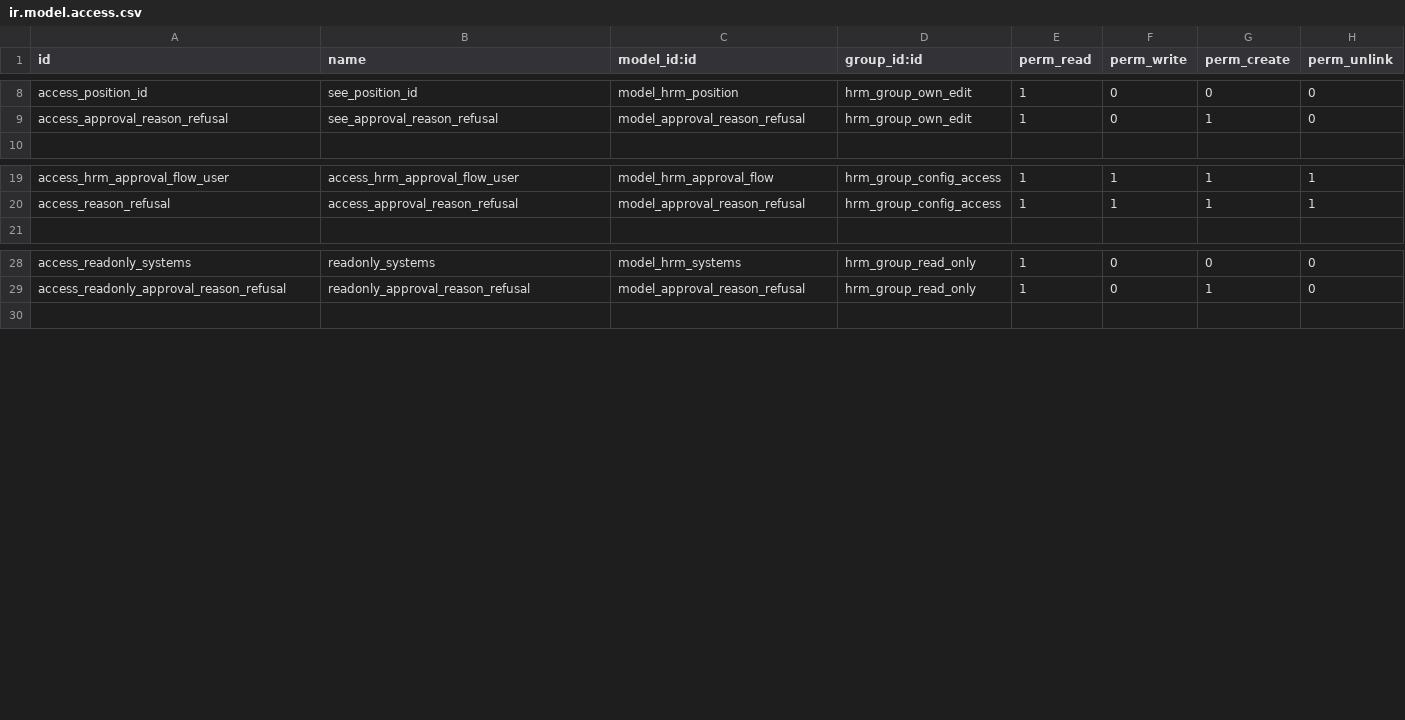
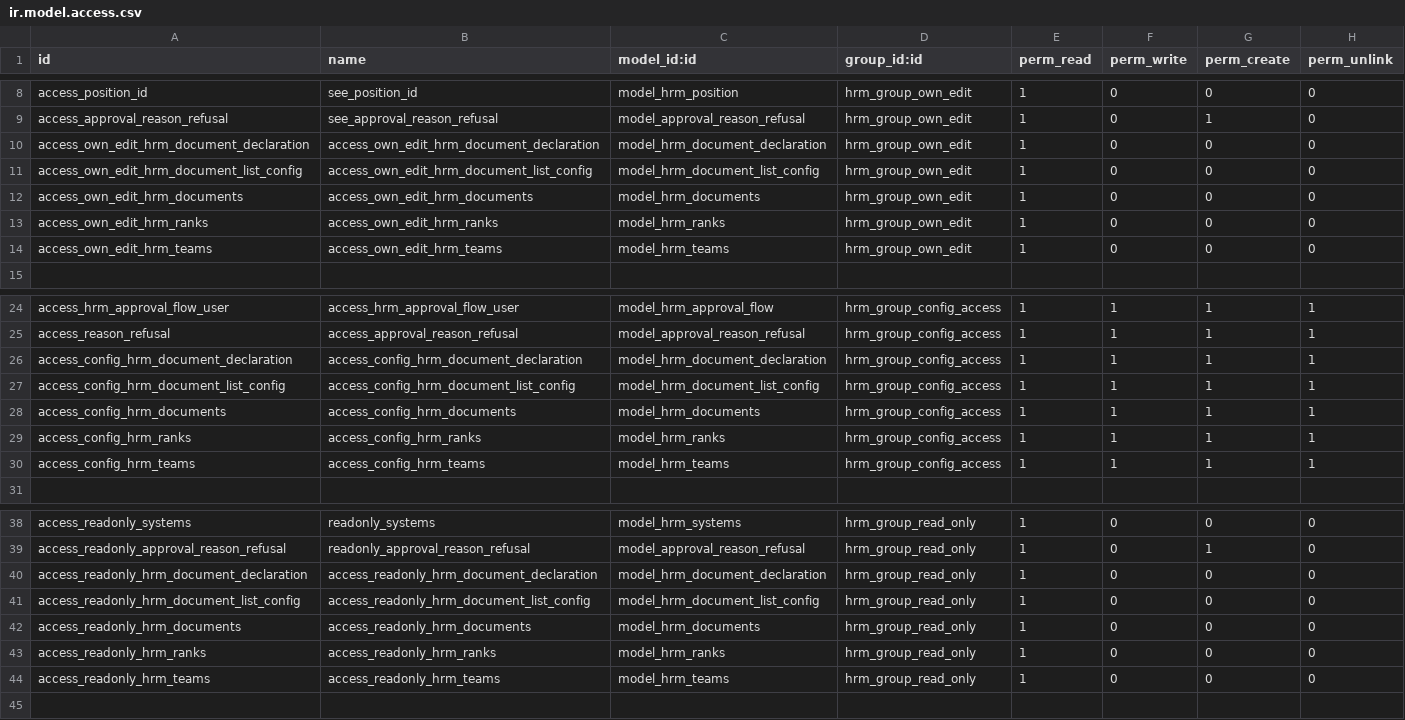
Before and after one commit to doanvh0812/hrm, a CSV file: hrm/security/ir.model.access.csv, drawn as a sheet; only a part is shown, gaps mark what is left out; the diff covers the shown part only.

```diff
--- a/hrm/security/ir.model.access.csv
+++ b/hrm/security/ir.model.access.csv
@@ -9,2 +9,7 @@ access_position_id,see_position_id,model_hrm_position,hrm_group_own_edit,1,0,0,0
 access_approval_reason_refusal,see_approval_reason_refusal,model_approval_reason_refusal,hrm_group_own_edit,1,0,1,0
+access_own_edit_hrm_document_declaration,access_own_edit_hrm_document_declaration,model_hrm_document_declaration,hrm_group_own_edit,1,0,0,0
+access_own_edit_hrm_document_list_config,access_own_edit_hrm_document_list_config,model_hrm_document_list_config,hrm_group_own_edit,1,0,0,0
+access_own_edit_hrm_documents,access_own_edit_hrm_documents,model_hrm_documents,hrm_group_own_edit,1,0,0,0
+access_own_edit_hrm_ranks,access_own_edit_hrm_ranks,model_hrm_ranks,hrm_group_own_edit,1,0,0,0
+access_own_edit_hrm_teams,access_own_edit_hrm_teams,model_hrm_teams,hrm_group_own_edit,1,0,0,0
 
@@ -20 +25,6 @@ access_hrm_approval_flow_user,access_hrm_approval_flow_user,model_hrm_approval_f
 access_reason_refusal,access_approval_reason_refusal,model_approval_reason_refusal,hrm_group_config_access,1,1,1,1
+access_config_hrm_document_declaration,access_config_hrm_document_declaration,model_hrm_document_declaration,hrm_group_config_access,1,1,1,1
+access_config_hrm_document_list_config,access_config_hrm_document_list_config,model_hrm_document_list_config,hrm_group_config_access,1,1,1,1
+access_config_hrm_documents,access_config_hrm_documents,model_hrm_documents,hrm_group_config_access,1,1,1,1
+access_config_hrm_ranks,access_config_hrm_ranks,model_hrm_ranks,hrm_group_config_access,1,1,1,1
+access_config_hrm_teams,access_config_hrm_teams,model_hrm_teams,hrm_group_config_access,1,1,1,1
@@ -29 +39,6 @@ access_readonly_systems,readonly_systems,model_hrm_systems,hrm_group_read_only,1
 access_readonly_approval_reason_refusal,readonly_approval_reason_refusal,model_approval_reason_refusal,hrm_group_read_only,1,0,1,0
+access_readonly_hrm_document_declaration,access_readonly_hrm_document_declaration,model_hrm_document_declaration,hrm_group_read_only,1,0,0,0
+access_readonly_hrm_document_list_config,access_readonly_hrm_document_list_config,model_hrm_document_list_config,hrm_group_read_only,1,0,0,0
+access_readonly_hrm_documents,access_readonly_hrm_documents,model_hrm_documents,hrm_group_read_only,1,0,0,0
+access_readonly_hrm_ranks,access_readonly_hrm_ranks,model_hrm_ranks,hrm_group_read_only,1,0,0,0
+access_readonly_hrm_teams,access_readonly_hrm_teams,model_hrm_teams,hrm_group_read_only,1,0,0,0
```
Also changed, not shown: 5 added rows elsewhere in this file, 2 other files.
